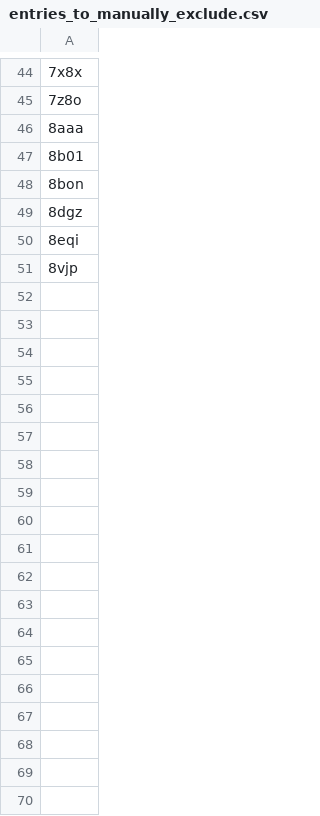
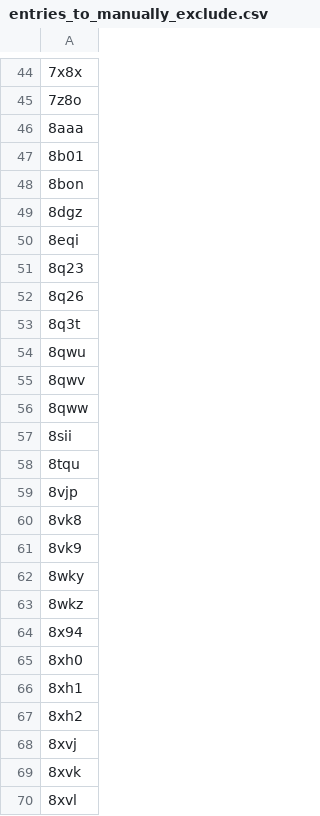
Before and after one commit to wells-wood-research/chronowska-stam-wood-2024-protein-design-archive, a CSV file: entries_to_manually_exclude.csv, drawn as a sheet; only a part is shown, gaps mark what is left out; the diff covers the shown part only; the diff names each change by its address in the sheet, - before the commit and + after, or states it on an @@ line.

```diff
--- a/entries_to_manually_exclude.csv
+++ b/entries_to_manually_exclude.csv
+row 51: 8q23
+row 52: 8q26
+row 53: 8q3t
+row 54: 8qwu
+row 55: 8qwv
+row 56: 8qww
+row 57: 8sii
+row 58: 8tqu
+row 60: 8vk8
+row 61: 8vk9
+row 62: 8wky
+row 63: 8wkz
+row 64: 8x94
+row 65: 8xh0
+row 66: 8xh1
+row 67: 8xh2
+row 68: 8xvj
+row 69: 8xvk
+row 70: 8xvl
```
Also changed, not shown: 9 added rows elsewhere in this file, entries_manually_reviewed.csv, entries_to_manually_include.csv, 1 other file.
